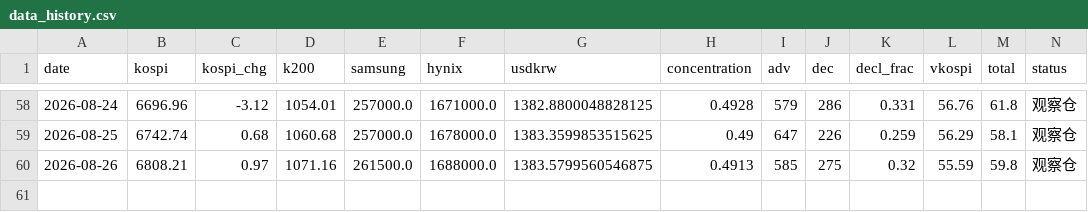
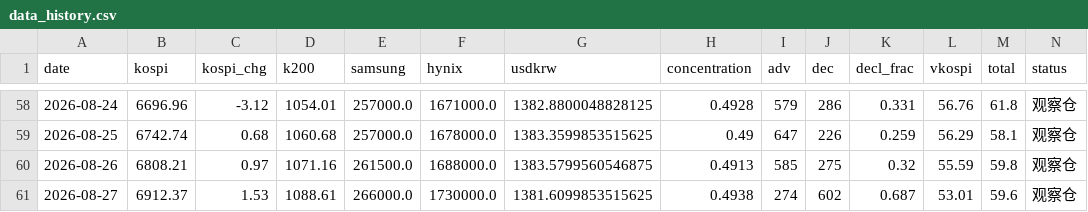
Before and after one commit to nelpower/korea-scorecard, a CSV file: data_history.csv, drawn as a sheet; only a part is shown, gaps mark what is left out; the diff names each change by its address in the sheet, - before the commit and + after, or states it on an @@ line.

```diff
--- a/data_history.csv
+++ b/data_history.csv
+row 61: 2026-08-27 | 6912.37 | 1.53 | 1088.61 | 266000.0 | 1730000.0 | 1381.6099853515625 | 0.4938 | 274 | 602 | 0.687 | 53.01 | 59.6 | 观察仓
```
Also changed, not shown: 2 other files.
